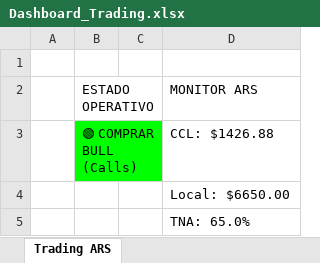
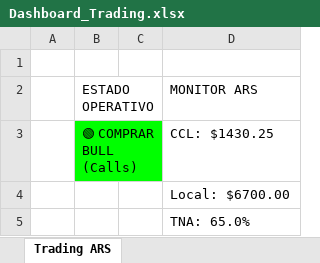
Before and after one commit to dannyb4321/antigravity-quant-engine, an Excel workbook: Dashboard_Trading.xlsx, sheet Trading ARS, drawn as a sheet; values as stored, in another font and other column widths than the file's, no borders; the diff names each change by its address in the sheet, - before the commit and + after, or states it on an @@ line.

```diff
--- a/Dashboard_Trading.xlsx (sheet Trading ARS)
+++ b/Dashboard_Trading.xlsx (sheet Trading ARS)
-D3 (MONITOR ARS): CCL: $1426.88
+D3 (MONITOR ARS): CCL: $1430.25
-D4 (MONITOR ARS): Local: $6650.00
+D4 (MONITOR ARS): Local: $6700.00
```
Also changed, not shown: 5 other files.
